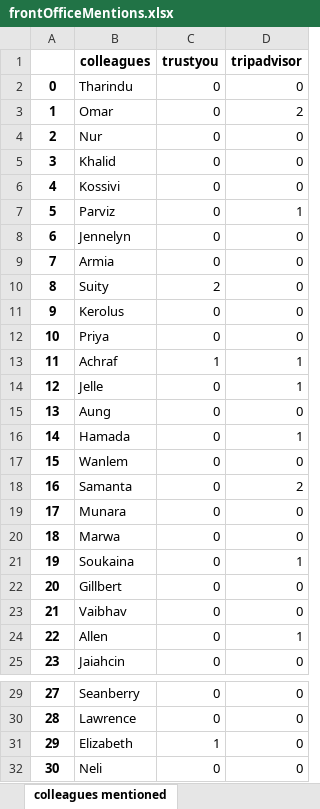
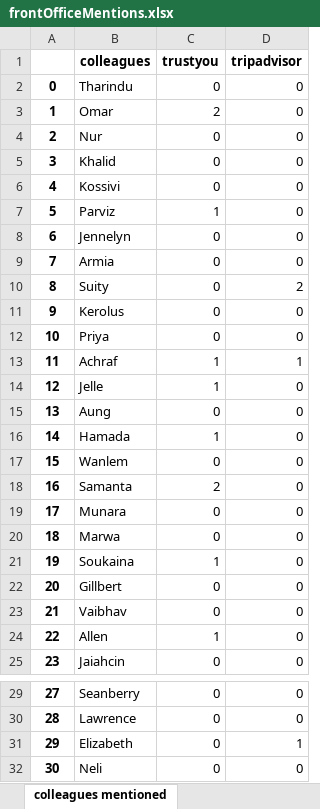
Before and after one commit to navansami/mentions, an Excel workbook: mentions/frontOfficeMentions.xlsx, sheet colleagues mentioned, drawn as a sheet; only a part is shown, gaps mark what is left out; values as stored, in another font and other column widths than the file's, no borders; the diff covers the shown part only; the diff names each change by its address in the sheet, - before the commit and + after, or states it on an @@ line.

```diff
--- a/mentions/frontOfficeMentions.xlsx (sheet colleagues mentioned)
+++ b/mentions/frontOfficeMentions.xlsx (sheet colleagues mentioned)
-C3 (trustyou): 0
+C3 (trustyou): 2
-D3 (tripadvisor): 2
+D3 (tripadvisor): 0
-C7 (trustyou): 0
+C7 (trustyou): 1
-D7 (tripadvisor): 1
+D7 (tripadvisor): 0
-C10 (trustyou): 2
+C10 (trustyou): 0
-D10 (tripadvisor): 0
+D10 (tripadvisor): 2
-C14 (trustyou): 0
+C14 (trustyou): 1
-D14 (tripadvisor): 1
+D14 (tripadvisor): 0
-C16 (trustyou): 0
+C16 (trustyou): 1
-D16 (tripadvisor): 1
+D16 (tripadvisor): 0
-C18 (trustyou): 0
+C18 (trustyou): 2
-D18 (tripadvisor): 2
+D18 (tripadvisor): 0
-C21 (trustyou): 0
+C21 (trustyou): 1
-D21 (tripadvisor): 1
+D21 (tripadvisor): 0
-C24 (trustyou): 0
+C24 (trustyou): 1
-D24 (tripadvisor): 1
+D24 (tripadvisor): 0
-C31 (trustyou): 1
+C31 (trustyou): 0
-D31 (tripadvisor): 0
+D31 (tripadvisor): 1
```
Also changed, not shown: 8 edited cells elsewhere in this sheet, mentions/housekeepingMentions.xlsx, 1 other file.
